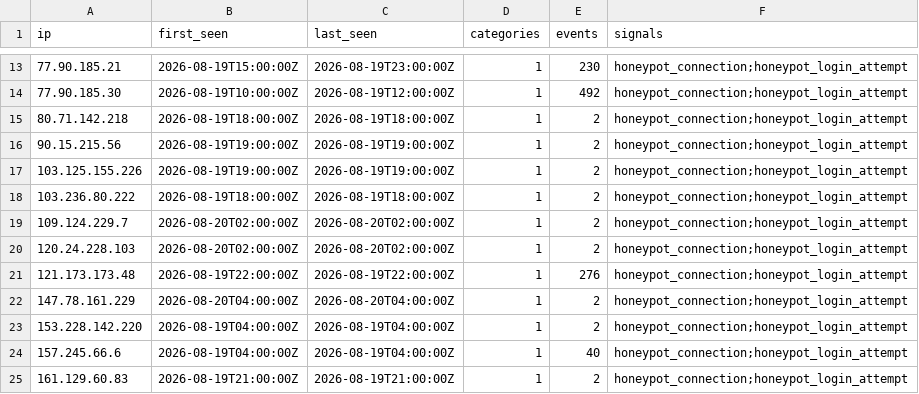
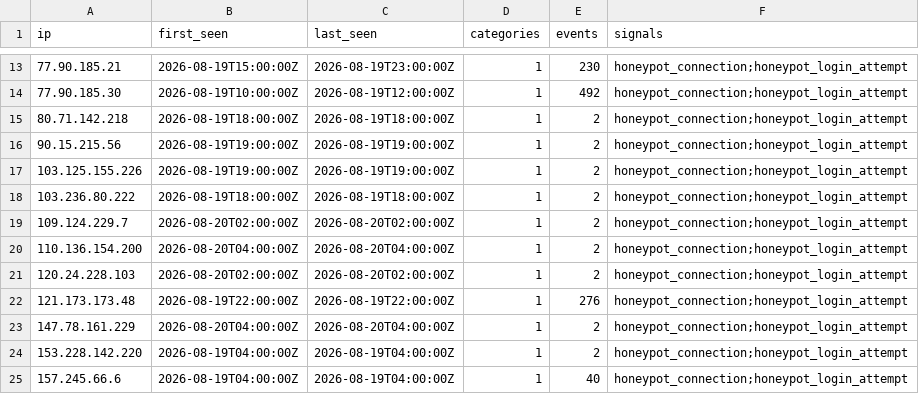
Before and after one commit to brandontroidl/blocklist, a CSV file: standard.csv, drawn as a sheet; only a part is shown, gaps mark what is left out; the shorter side is filled out with more unchanged rows; the diff names each change by its address in the sheet, - before the commit and + after, or states it on an @@ line.

```diff
--- a/standard.csv
+++ b/standard.csv
+row 20: 110.136.154.200 | 2026-08-20T04:00:00Z | 2026-08-20T04:00:00Z | 1 | 2 | honeypot_connection;honeypot_login_attempt
```
Also changed, not shown: 10 other files.
